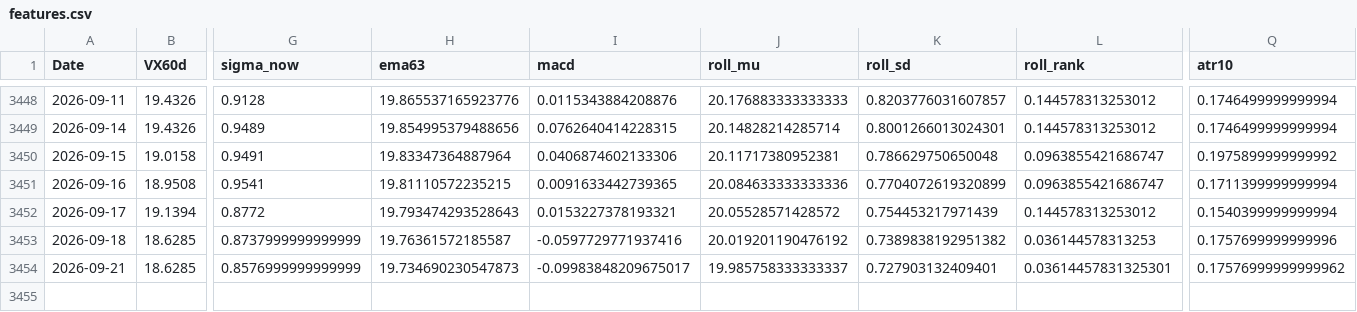
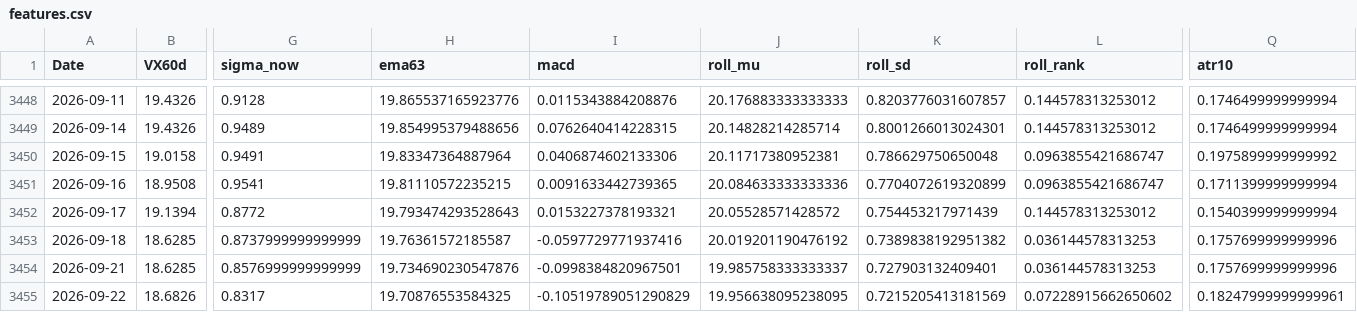
Before and after one commit to laimanto/VF75-strategy, a CSV file: data/features.csv, drawn as a sheet; only a part is shown, gaps mark what is left out; rows hold the shown columns only; the diff names each change by its address in the sheet, - before the commit and + after, or states it on an @@ line.

```diff
--- a/data/features.csv
+++ b/data/features.csv
-H3454 (ema63): 19.734690230547873
+H3454 (ema63): 19.734690230547876
-I3454 (macd): -0.09983848209675017
+I3454 (macd): -0.0998384820967501
-L3454 (roll_rank): 0.03614457831325301
+L3454 (roll_rank): 0.036144578313253
-Q3454 (atr10): 0.17576999999999962
+Q3454 (atr10): 0.1757699999999996
+row 3455: 2026-09-22 | 18.6826 | 0.8317 | 19.70876553584325 | -0.10519789051290829 | 19.956638095238095 | 0.7215205413181569 | 0.07228915662650602 | 0.18247999999999961
```
Also changed, not shown: data/daily_log.csv, data/option_price.csv, 3 other files.
